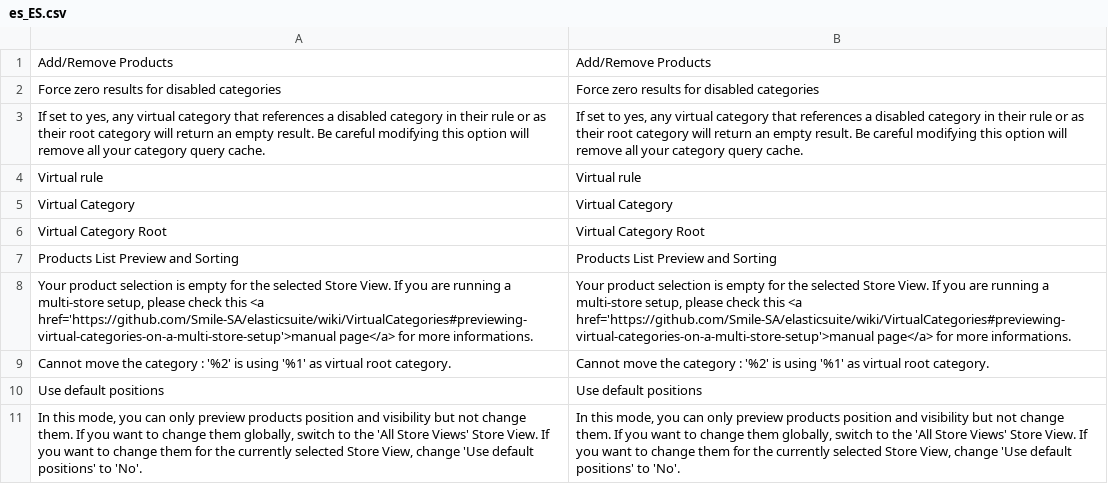
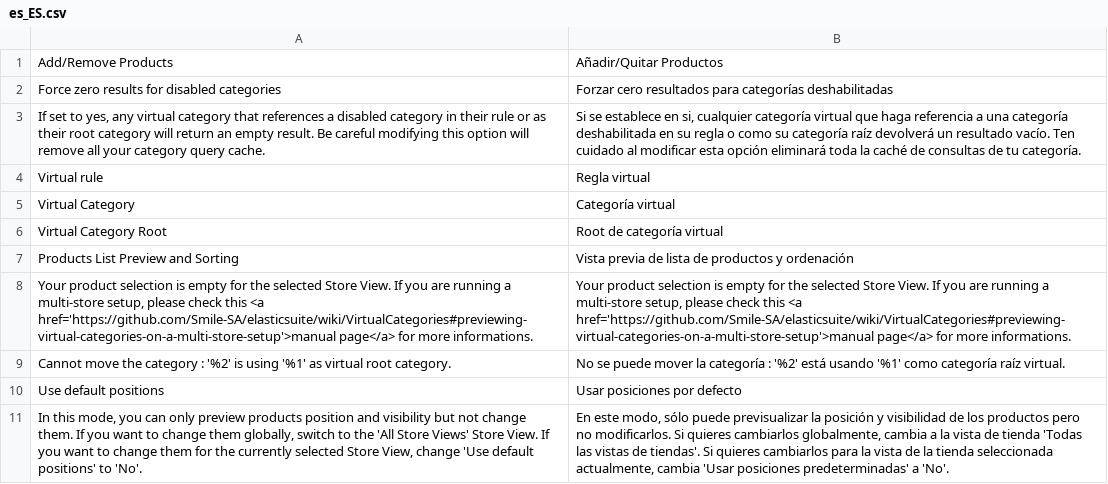
Before and after one commit to experius/elasticsuite, a CSV file: src/module-elasticsuite-virtual-category/i18n/es_ES.csv, drawn as a sheet; the diff names each change by its address in the sheet, - before the commit and + after, or states it on an @@ line.

Commit message:
New translations en_us.csv (Spanish)

```diff
--- a/src/module-elasticsuite-virtual-category/i18n/es_ES.csv
+++ b/src/module-elasticsuite-virtual-category/i18n/es_ES.csv
-B1: Add/Remove Products
+B1: Añadir/Quitar Productos
-B2: Force zero results for disabled categories
+B2: Forzar cero resultados para categorías deshabilitadas
-B3: If set to yes, any virtual category that references a disabled category in their rule or as their root category will return an empty result. Be careful modifying this option will remove all your category query cache.
+B3: Si se establece en si, cualquier categoría virtual que haga referencia a una categoría deshabilitada en su regla o como su categoría raíz devolverá un resultado vacío. Ten cuidado al modificar esta opción eliminará toda la caché de consultas de tu categoría.
-B4: Virtual rule
+B4: Regla virtual
-B5: Virtual Category
+B5: Categoría virtual
-B6: Virtual Category Root
+B6: Root de categoría virtual
-B7: Products List Preview and Sorting
+B7: Vista previa de lista de productos y ordenación
-B9: Cannot move the category : '%2' is using '%1' as virtual root category.
+B9: No se puede mover la categoría : '%2' está usando '%1' como categoría raíz virtual.
-B10: Use default positions
+B10: Usar posiciones por defecto
-B11: In this mode, you can only preview products position and visibility but not change them. If you want to change them globally, switch to the 'All Store Views' Store View. If you want to change them for the currently selected Store View, change 'Use default positions' to 'No'.
+B11: En este modo, sólo puede previsualizar la posición y visibilidad de los productos pero no modificarlos. Si quieres cambiarlos globalmente, cambia a la vista de tienda 'Todas las vistas de tiendas'. Si quieres cambiarlos para la vista de la tienda seleccionada actualmente, cambia 'Usar posiciones predeterminadas' a 'No'.
```
